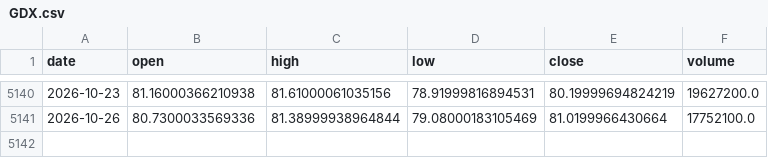
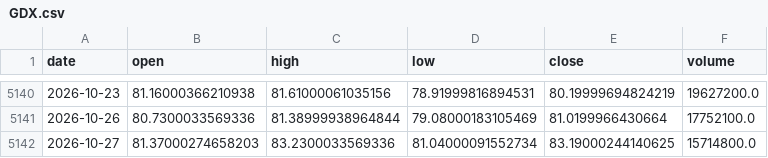
Before and after one commit to amincato/GOLDSTEIN, a CSV file: data/cache/GDX.csv, drawn as a sheet; only a part is shown, gaps mark what is left out; the diff names each change by its address in the sheet, - before the commit and + after, or states it on an @@ line.

```diff
--- a/data/cache/GDX.csv
+++ b/data/cache/GDX.csv
+row 5142: 2026-10-27 | 81.37000274658203 | 83.2300033569336 | 81.04000091552734 | 83.19000244140625 | 15714800.0
```
Also changed, not shown: data/cache/GLD.csv, data/cache/UGL.csv, 23 other files.
